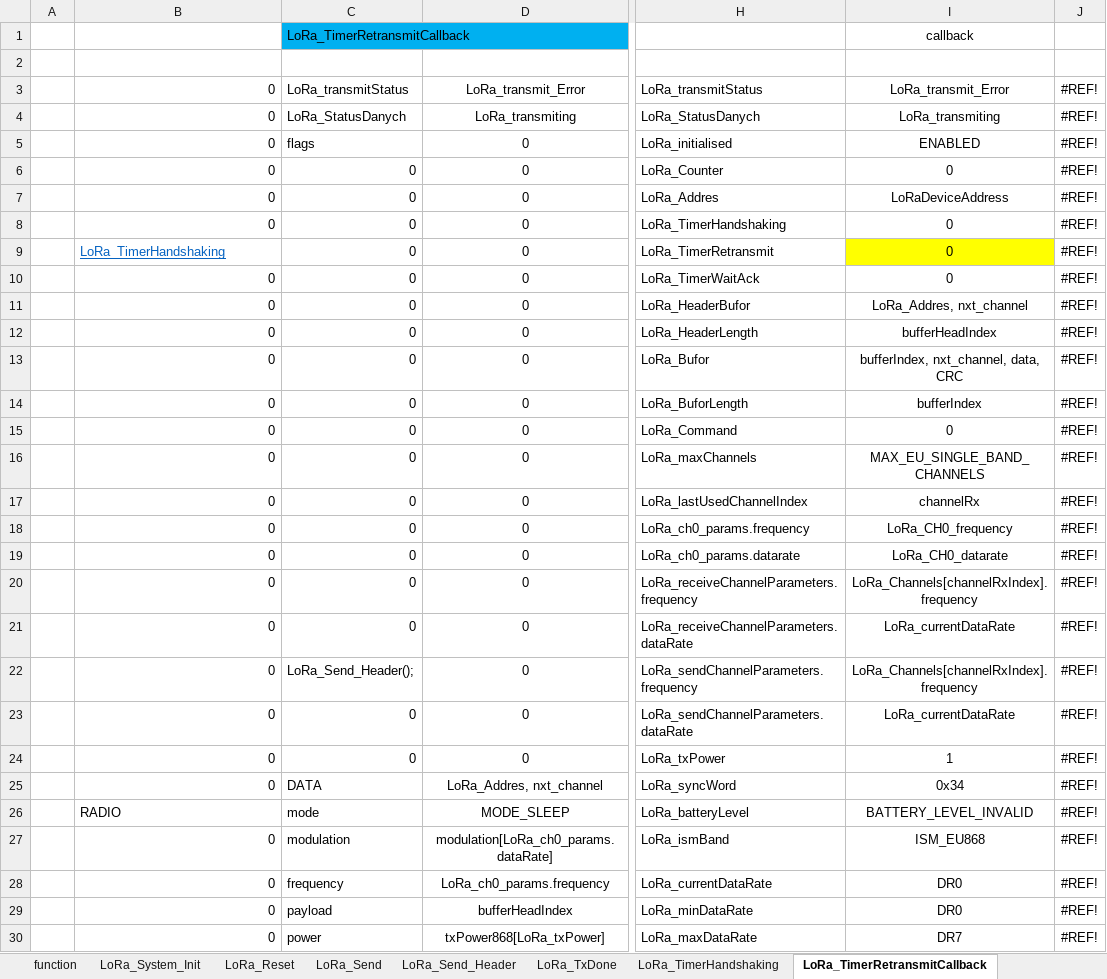
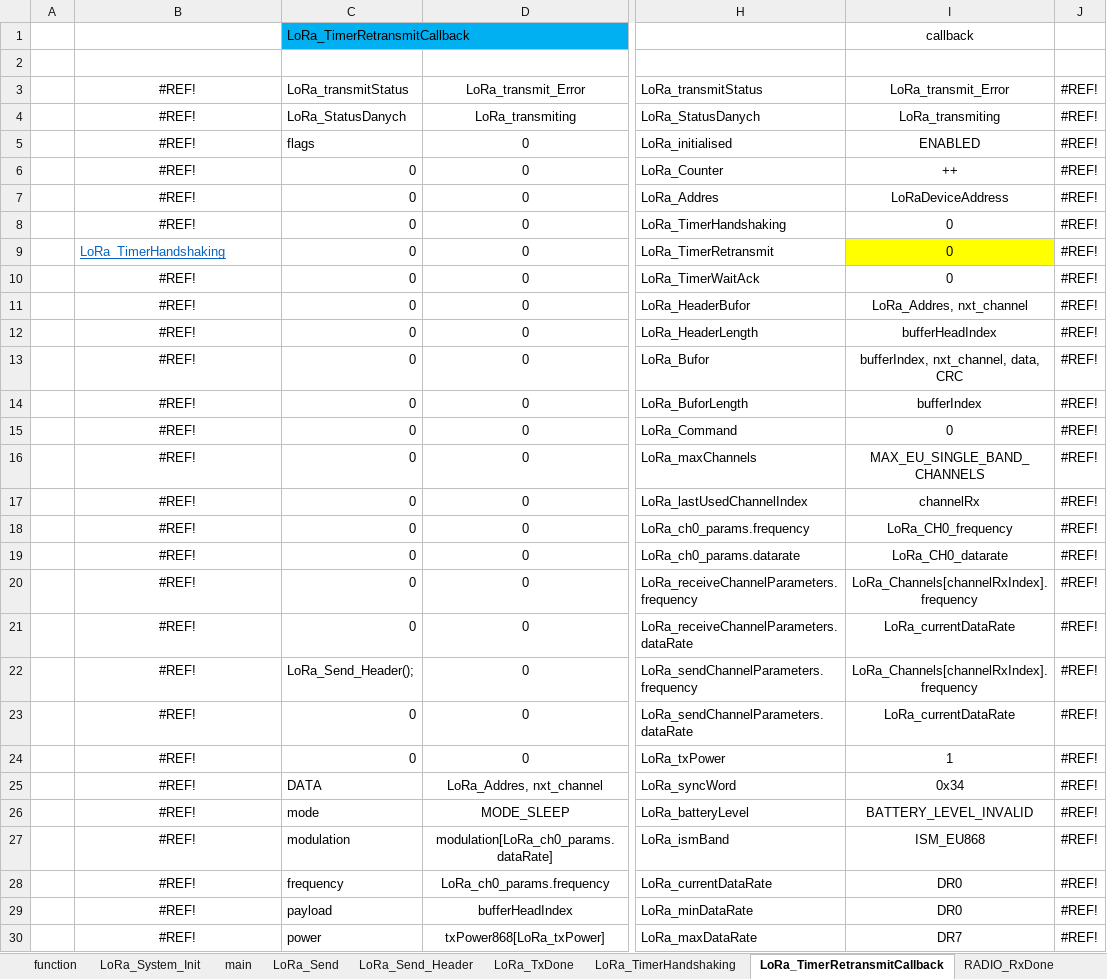
Before and after one commit to michalmendrek/Lora2019, an Excel workbook: Lora 2019v3.xlsm, sheet LoRa_TimerRetransmitCallback, drawn as a sheet; only a part is shown, gaps mark what is left out; values as stored, in another font and other column widths than the file's, no borders; the diff covers the shown part only; the diff names each change by its address in the sheet, - before the commit and + after, or states it on an @@ line.

```diff
--- a/Lora 2019v3.xlsm (sheet LoRa_TimerRetransmitCallback)
+++ b/Lora 2019v3.xlsm (sheet LoRa_TimerRetransmitCallback)
-sheet tab: LoRa_Reset
+sheet tab: main
-B3:B8: 0
+B3:B8: #REF!
-B3:B8 alignment: right
+B3:B8 alignment: center
-I6: 0
+I6: ++
-B10:B25: 0
+B10:B25: #REF!
-B10:B25 alignment: right
+B10:B25 alignment: center
-B26: RADIO
+B26: #REF!
-B26 alignment: left
+B26 alignment: center
-B27:B30: 0
+B27:B30: #REF!
-B27:B30 alignment: right
+B27:B30 alignment: center
```
Also changed, not shown: 1 added row, 1 removed row, 53 edited cells and cell formats elsewhere in this sheet, sheet LoRa_Send_Header, sheet RADIO_RxDone, sheet LoRa_RxDone_Fail, sheet LoRa_Send, sheet LoRa_TimerHandshaking, sheet LoRa_RxDone_OK, 7 more sheets, formulas that keep their value, charts or pictures, 8 other files.
